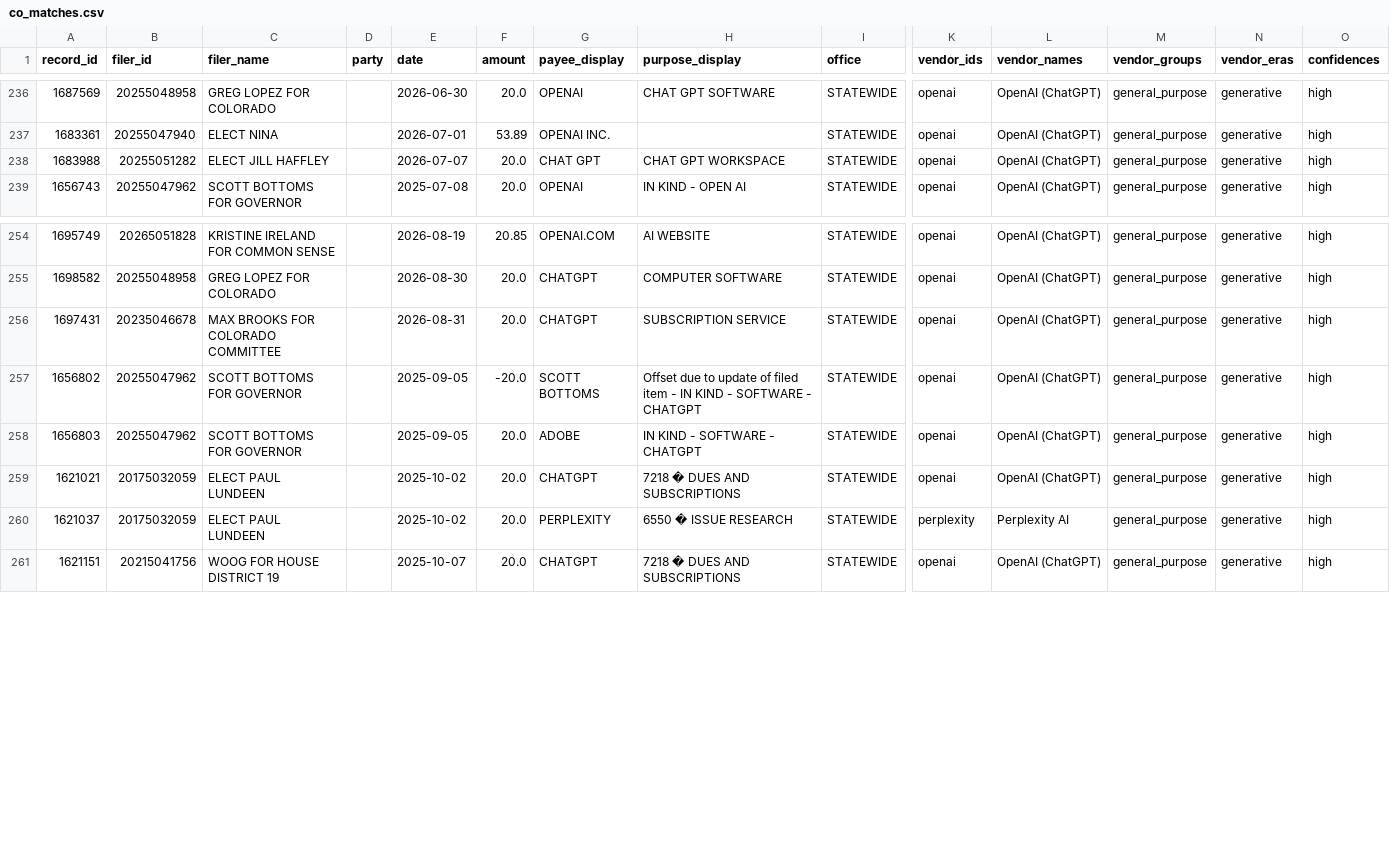
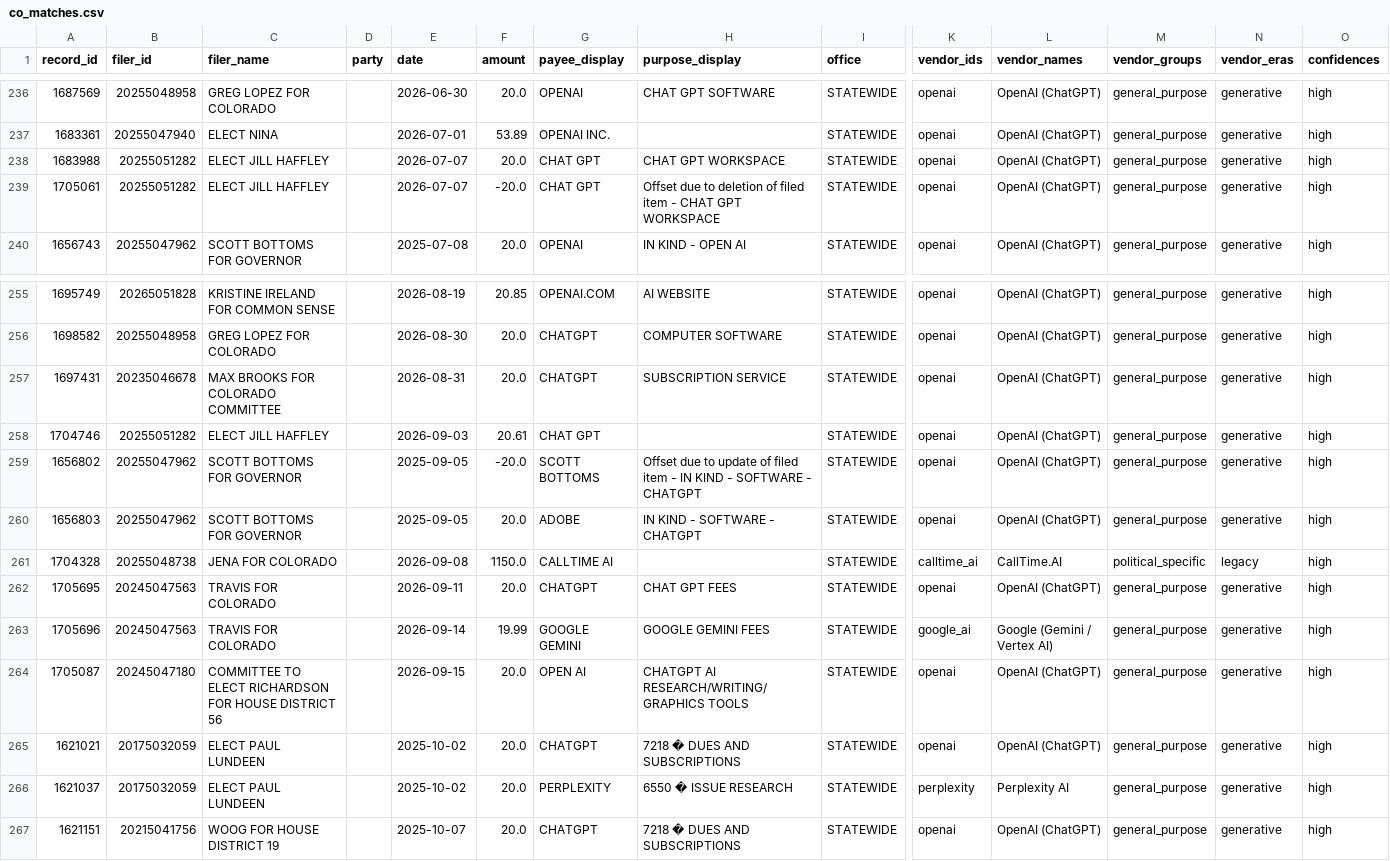
Before and after one commit to nesanders/federal-campaign-disclosure-ai, a CSV file: data/processed/co_matches.csv, drawn as a sheet; only a part is shown, gaps mark what is left out; rows hold the shown columns only; the diff names each change by its address in the sheet, - before the commit and + after, or states it on an @@ line.

```diff
--- a/data/processed/co_matches.csv
+++ b/data/processed/co_matches.csv
+row 239: 1705061 | 20255051282 | ELECT JILL HAFFLEY |  | 2026-07-07 | -20.0 | CHAT GPT | Offset due to deletion of filed item - CHAT GPT WORKSPACE | STATEWIDE | openai | OpenAI (ChatGPT) | general_purpose | generative | high
+row 258: 1704746 | 20255051282 | ELECT JILL HAFFLEY |  | 2026-09-03 | 20.61 | CHAT GPT |  | STATEWIDE | openai | OpenAI (ChatGPT) | general_purpose | generative | high
+row 261: 1704328 | 20255048738 | JENA FOR COLORADO |  | 2026-09-08 | 1150.0 | CALLTIME AI |  | STATEWIDE | calltime_ai | CallTime.AI | political_specific | legacy | high
+row 262: 1705695 | 20245047563 | TRAVIS FOR COLORADO |  | 2026-09-11 | 20.0 | CHATGPT | CHAT GPT FEES | STATEWIDE | openai | OpenAI (ChatGPT) | general_purpose | generative | high
+row 263: 1705696 | 20245047563 | TRAVIS FOR COLORADO |  | 2026-09-14 | 19.99 | GOOGLE GEMINI | GOOGLE GEMINI FEES | STATEWIDE | google_ai | Google (Gemini / Vertex AI) | general_purpose | generative | high
+row 264: 1705087 | 20245047180 | COMMITTEE TO ELECT RICHARDSON FOR HOUSE DISTRICT 56 |  | 2026-09-15 | 20.0 | OPEN AI | CHATGPT AI RESEARCH/WRITING/GRAPHICS TOOLS | STATEWIDE | openai | OpenAI (ChatGPT) | general_purpose | generative | high
```
Also changed, not shown: data/processed/ca_filer_year_totals.csv, data/processed/co_filer_year_totals.csv, 23 other files.
